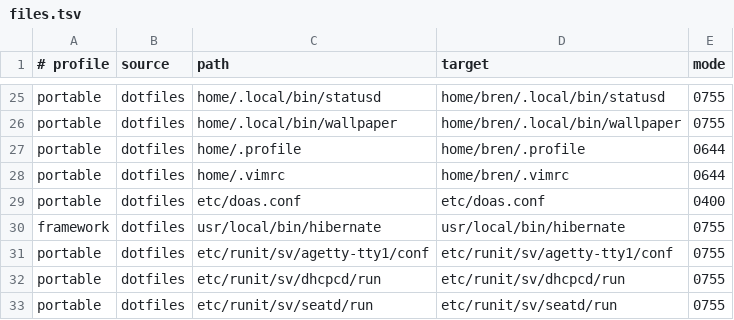
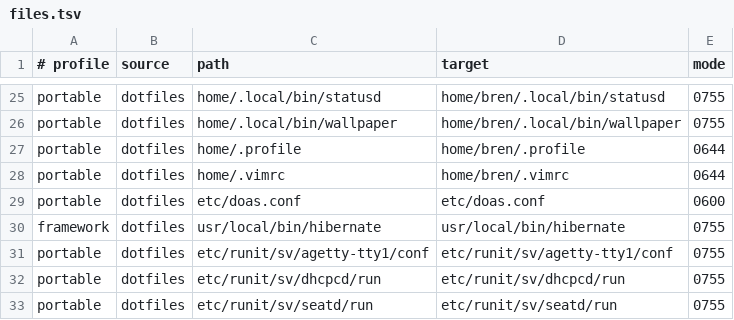
Before and after one commit to Magneedo/brenOS, a TSV file: manifests/files.tsv, drawn as a sheet; only a part is shown, gaps mark what is left out.

```diff
--- a/manifests/files.tsv
+++ b/manifests/files.tsv
@@ -28,3 +28,3 @@ portable	dotfiles	home/.profile	home/bren/.profile	0644
 portable	dotfiles	home/.vimrc	home/bren/.vimrc	0644
-portable	dotfiles	etc/doas.conf	etc/doas.conf	0400
+portable	dotfiles	etc/doas.conf	etc/doas.conf	0600
 framework	dotfiles	usr/local/bin/hibernate	usr/local/bin/hibernate	0755
```
Also changed, not shown: 18 other files.
